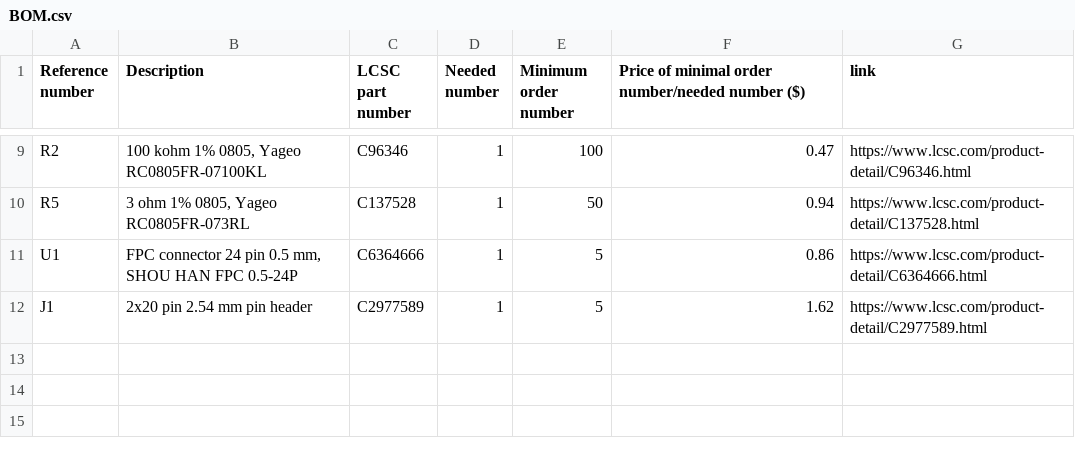
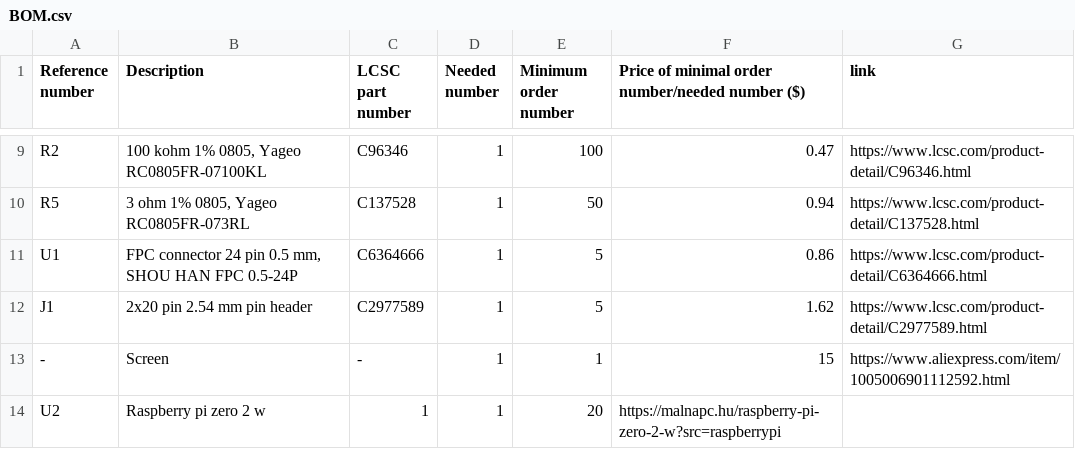
Before and after one commit to BallHamster/Mornigong_display, a CSV file: BOM.csv, drawn as a sheet; only a part is shown, gaps mark what is left out.

Commit message:
Update BOM.csv

```diff
--- a/BOM.csv
+++ b/BOM.csv
@@ -12 +12,3 @@ U1,"FPC connector 24 pin 0.5 mm, SHOU HAN FPC 0.5-24P",C6364666,1,5,0.86,https:/
 J1,"2x20 pin 2.54 mm pin header",C2977589,1,5,1.62,https://www.lcsc.com/product-detail/C2977589.html
+"-", "Screen","-",1,1,15,https://www.aliexpress.com/item/1005006901112592.html
+U2, "Raspberry pi zero 2 w",1,1,20,https://malnapc.hu/raspberry-pi-zero-2-w?src=raspberrypi
```
